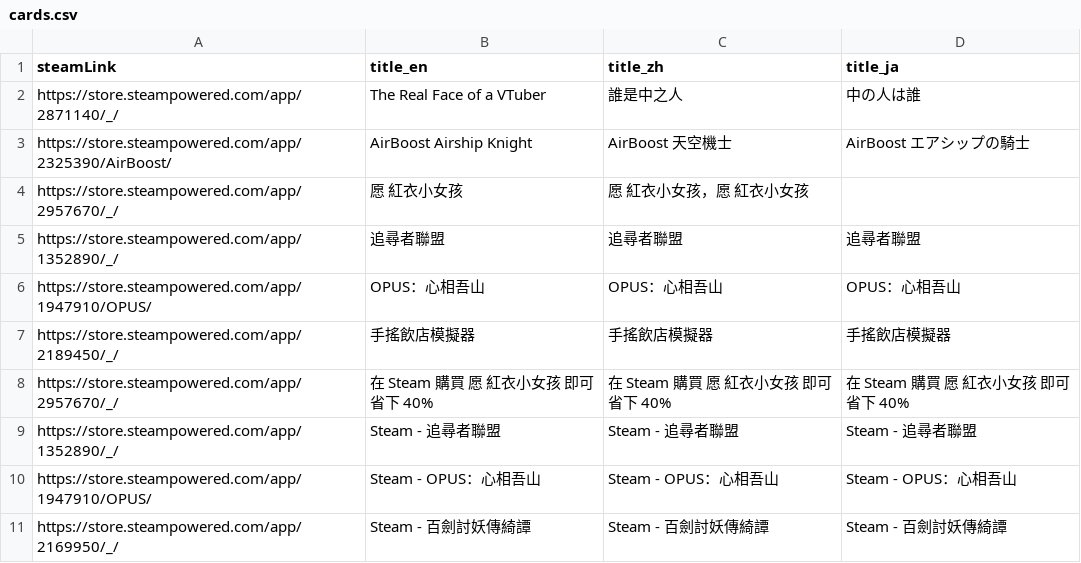
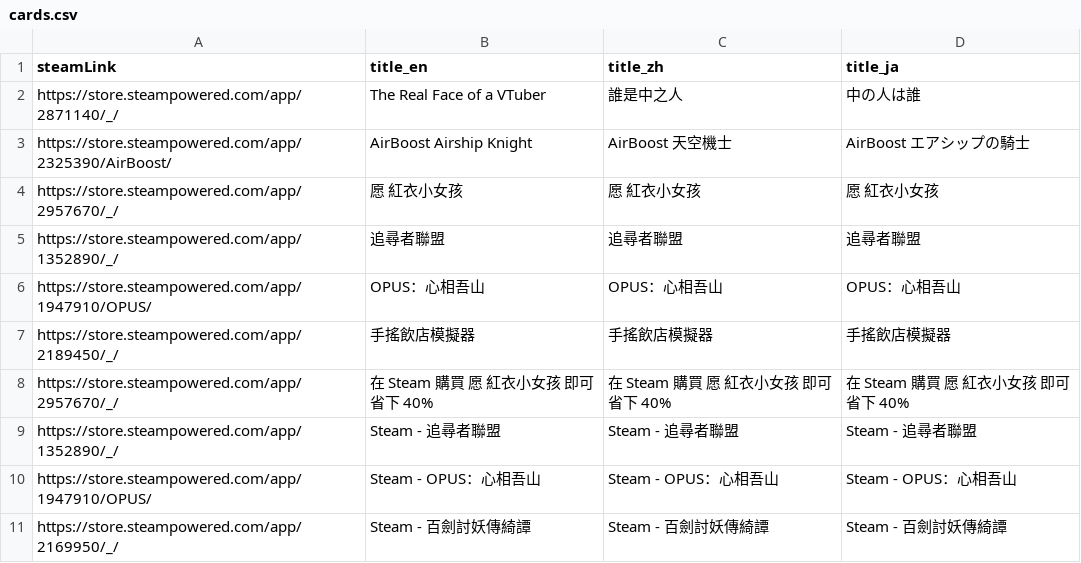
Before and after one commit to FilterGame/IndieGameWebTW, a CSV file: cards.csv, drawn as a sheet; only a part is shown.

Commit message:
更新資料

```diff
--- a/cards.csv
+++ b/cards.csv
@@ -3,3 +3,3 @@ https://store.steampowered.com/app/2871140/_/,The Real Face of a VTuber,誰是
 https://store.steampowered.com/app/2325390/AirBoost/,AirBoost Airship Knight,AirBoost 天空機士,AirBoost エアシップの騎士
-https://store.steampowered.com/app/2957670/_/,愿 紅衣小女孩,愿 紅衣小女孩，愿 紅衣小女孩
+https://store.steampowered.com/app/2957670/_/,愿 紅衣小女孩,愿 紅衣小女孩,愿 紅衣小女孩
 https://store.steampowered.com/app/1352890/_/,追尋者聯盟,追尋者聯盟,追尋者聯盟
```
